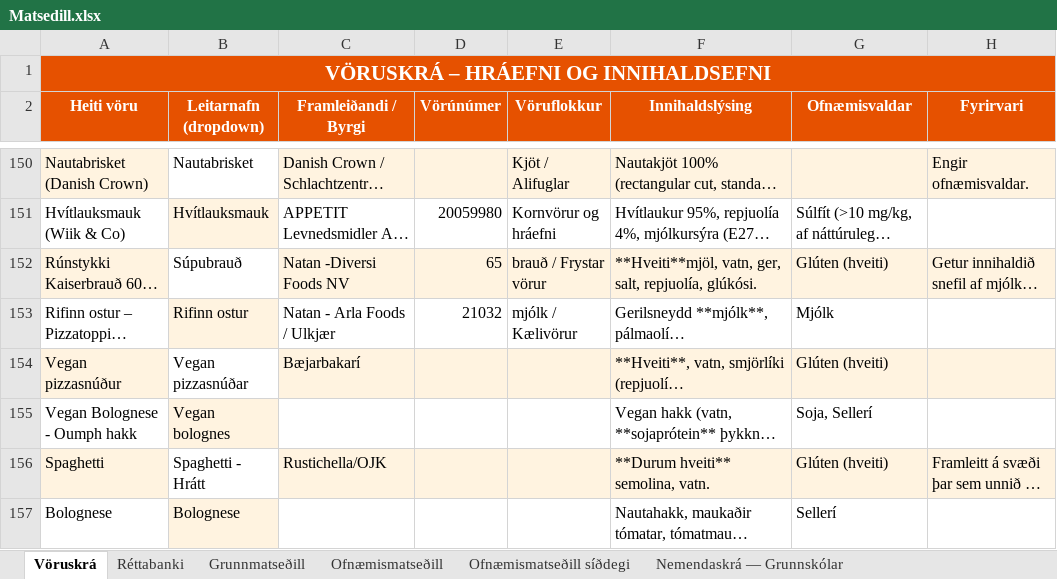
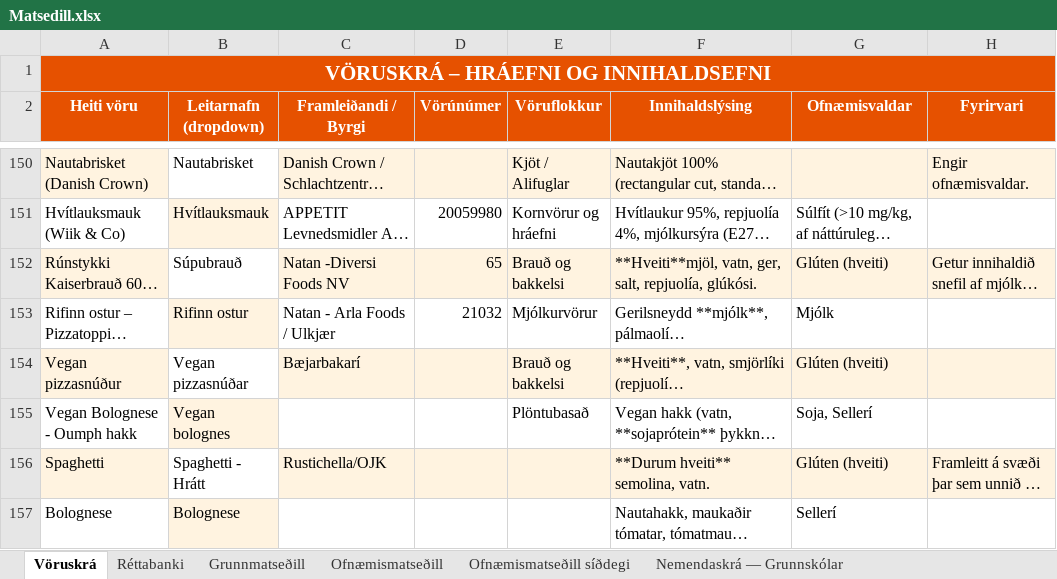
Before and after one commit to JohnBond87/matarstund, an Excel workbook: Matsedill.xlsx, sheet Vöruskrá, drawn as a sheet; only a part is shown, gaps mark what is left out; long unchanged cells end in …; values as stored, in another font and other column widths than the file's, no borders; the diff names each change by its address in the sheet, - before the commit and + after, or states it on an @@ line.

Commit message:
Uppfærsla matseðils

```diff
--- a/Matsedill.xlsx (sheet Vöruskrá)
+++ b/Matsedill.xlsx (sheet Vöruskrá)
-E152 (Vöruflokkur): brauð / Frystar vörur
+E152 (Vöruflokkur): Brauð og bakkelsi
-E153 (Vöruflokkur): mjólk / Kælivörur
+E153 (Vöruflokkur): Mjólkurvörur
-E154 (Vöruflokkur): (empty)
+E154 (Vöruflokkur): Brauð og bakkelsi
-E155 (Vöruflokkur): (empty)
+E155 (Vöruflokkur): Plöntubasað
```
